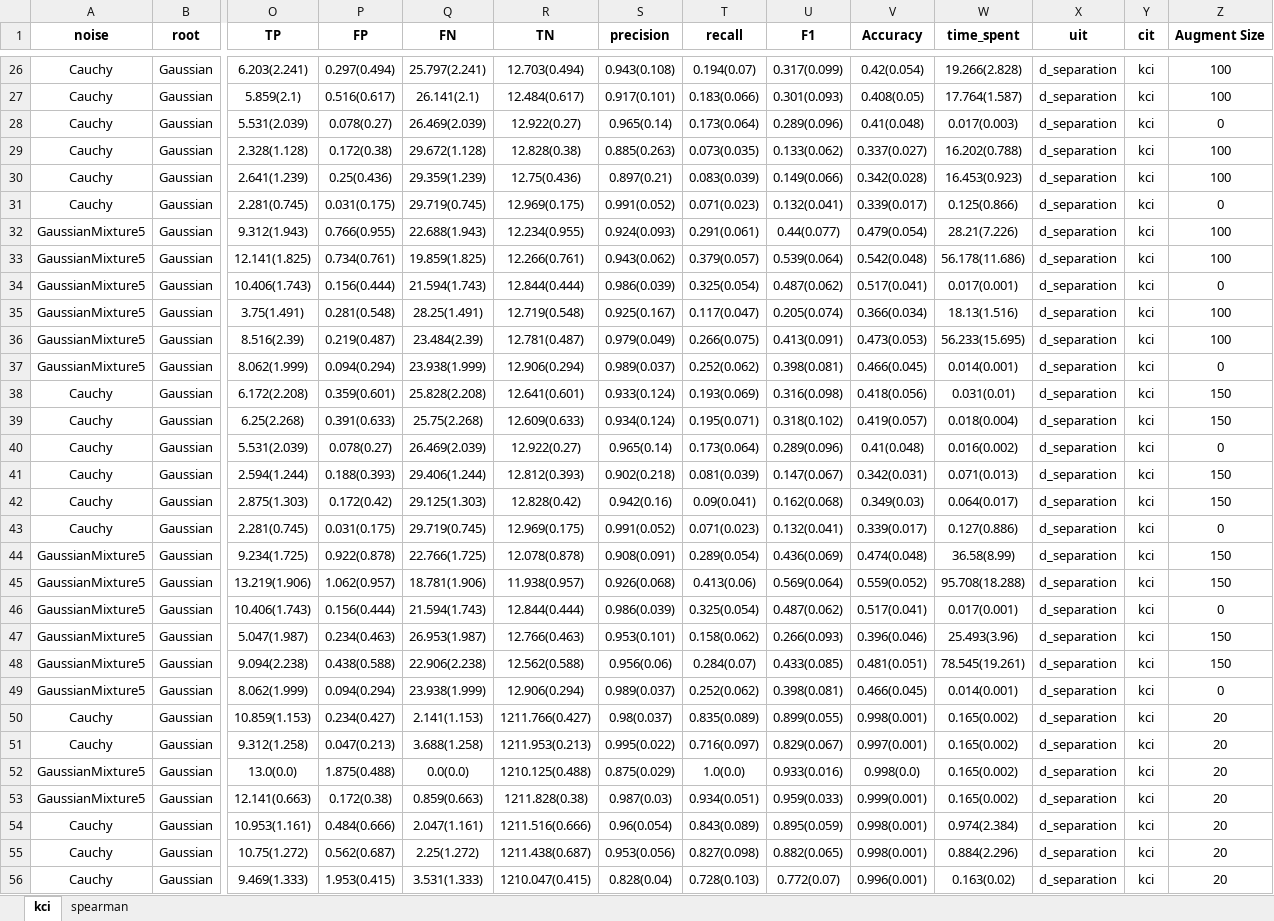
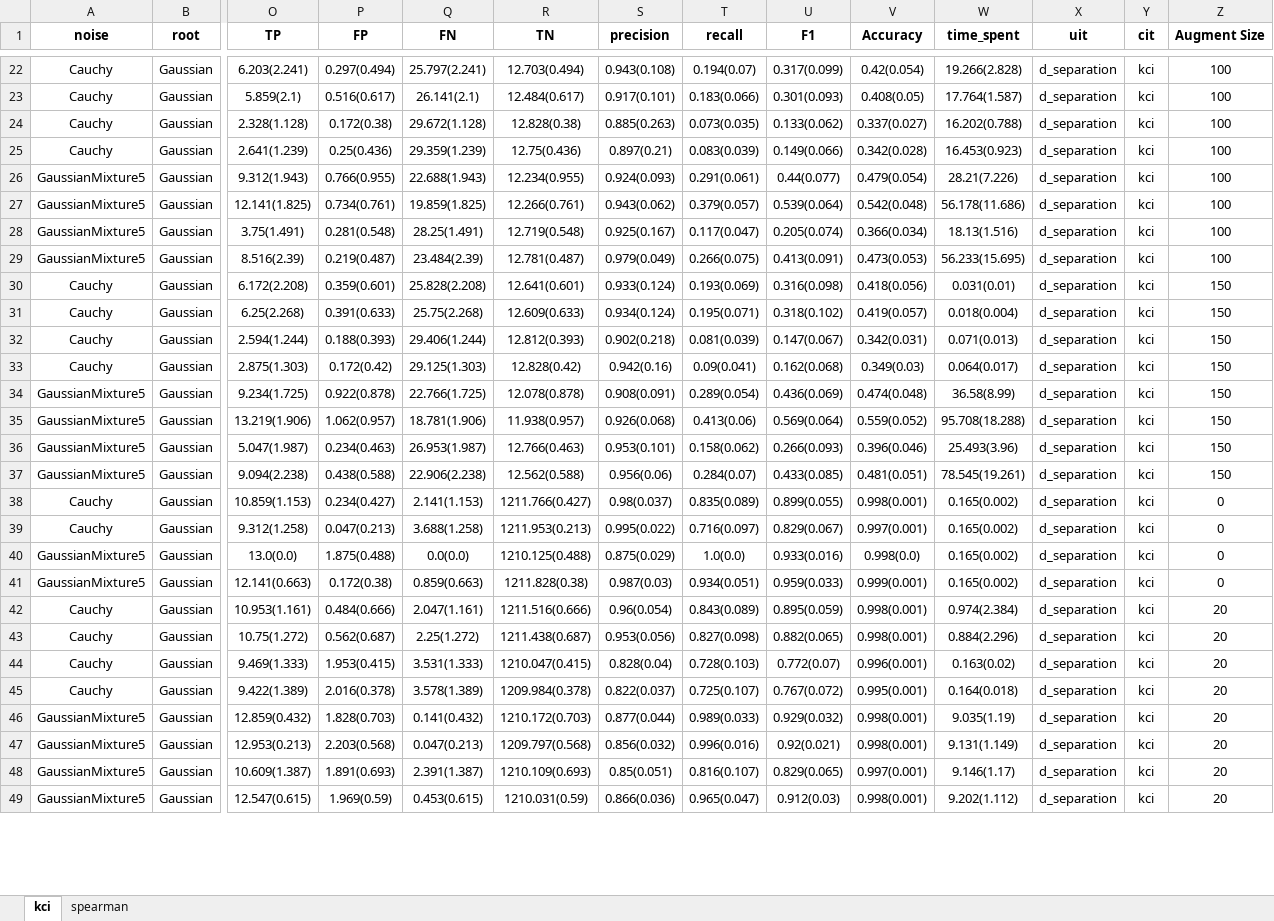
Before and after one commit to DSM-DSM/AugmentPC, an Excel workbook: aug_pc_result/data_augment.xlsx, sheet kci, drawn as a sheet; only a part is shown, gaps mark what is left out; the shorter side is filled out with more unchanged rows; values as stored, in another font and other column widths than the file's, no borders; removed rows and columns are numbered as before the commit, all else as after; rows hold the shown columns only; the diff covers the shown part only; the diff names each change by its address in the sheet, - before the commit and + after, or states it on an @@ line.

```diff
--- a/aug_pc_result/data_augment.xlsx (sheet kci)
+++ b/aug_pc_result/data_augment.xlsx (sheet kci)
-row 28: Cauchy | Gaussian | 5.531(2.039) | 0.078(0.27) | 26.469(2.039) | 12.922(0.27) | 0.965(0.14) | 0.173(0.064) | 0.289(0.096) | 0.41(0.048) | 0.017(0.003) | d_separation | kci | 0
-row 31: Cauchy | Gaussian | 2.281(0.745) | 0.031(0.175) | 29.719(0.745) | 12.969(0.175) | 0.991(0.052) | 0.071(0.023) | 0.132(0.041) | 0.339(0.017) | 0.125(0.866) | d_separation | kci | 0
-row 34: GaussianMixture5 | Gaussian | 10.406(1.743) | 0.156(0.444) | 21.594(1.743) | 12.844(0.444) | 0.986(0.039) | 0.325(0.054) | 0.487(0.062) | 0.517(0.041) | 0.017(0.001) | d_separation | kci | 0
-row 37: GaussianMixture5 | Gaussian | 8.062(1.999) | 0.094(0.294) | 23.938(1.999) | 12.906(0.294) | 0.989(0.037) | 0.252(0.062) | 0.398(0.081) | 0.466(0.045) | 0.014(0.001) | d_separation | kci | 0
-row 40: Cauchy | Gaussian | 5.531(2.039) | 0.078(0.27) | 26.469(2.039) | 12.922(0.27) | 0.965(0.14) | 0.173(0.064) | 0.289(0.096) | 0.41(0.048) | 0.016(0.002) | d_separation | kci | 0
-row 43: Cauchy | Gaussian | 2.281(0.745) | 0.031(0.175) | 29.719(0.745) | 12.969(0.175) | 0.991(0.052) | 0.071(0.023) | 0.132(0.041) | 0.339(0.017) | 0.127(0.886) | d_separation | kci | 0
-row 46: GaussianMixture5 | Gaussian | 10.406(1.743) | 0.156(0.444) | 21.594(1.743) | 12.844(0.444) | 0.986(0.039) | 0.325(0.054) | 0.487(0.062) | 0.517(0.041) | 0.017(0.001) | d_separation | kci | 0
-row 49: GaussianMixture5 | Gaussian | 8.062(1.999) | 0.094(0.294) | 23.938(1.999) | 12.906(0.294) | 0.989(0.037) | 0.252(0.062) | 0.398(0.081) | 0.466(0.045) | 0.014(0.001) | d_separation | kci | 0
-Z38:Z41 (Augment Size): 20
+Z38:Z41 (Augment Size): 0
```
Also changed, not shown: 13 added rows, 4 removed rows, 4 moved rows and 910 edited cells elsewhere in this sheet, sheet spearman, hidden cells, aug_pc_result/2026_Feb_06_11_23_22_d_separation_kci_pc_gt_graph_AdaSyn_20_3001859/results.xlsx, aug_pc_result/2026_Jan_21_11_42_50_d_separation_spearman_pc_gt_graph_AdaSyn_20_910963/results.xlsx, 17 other files.
